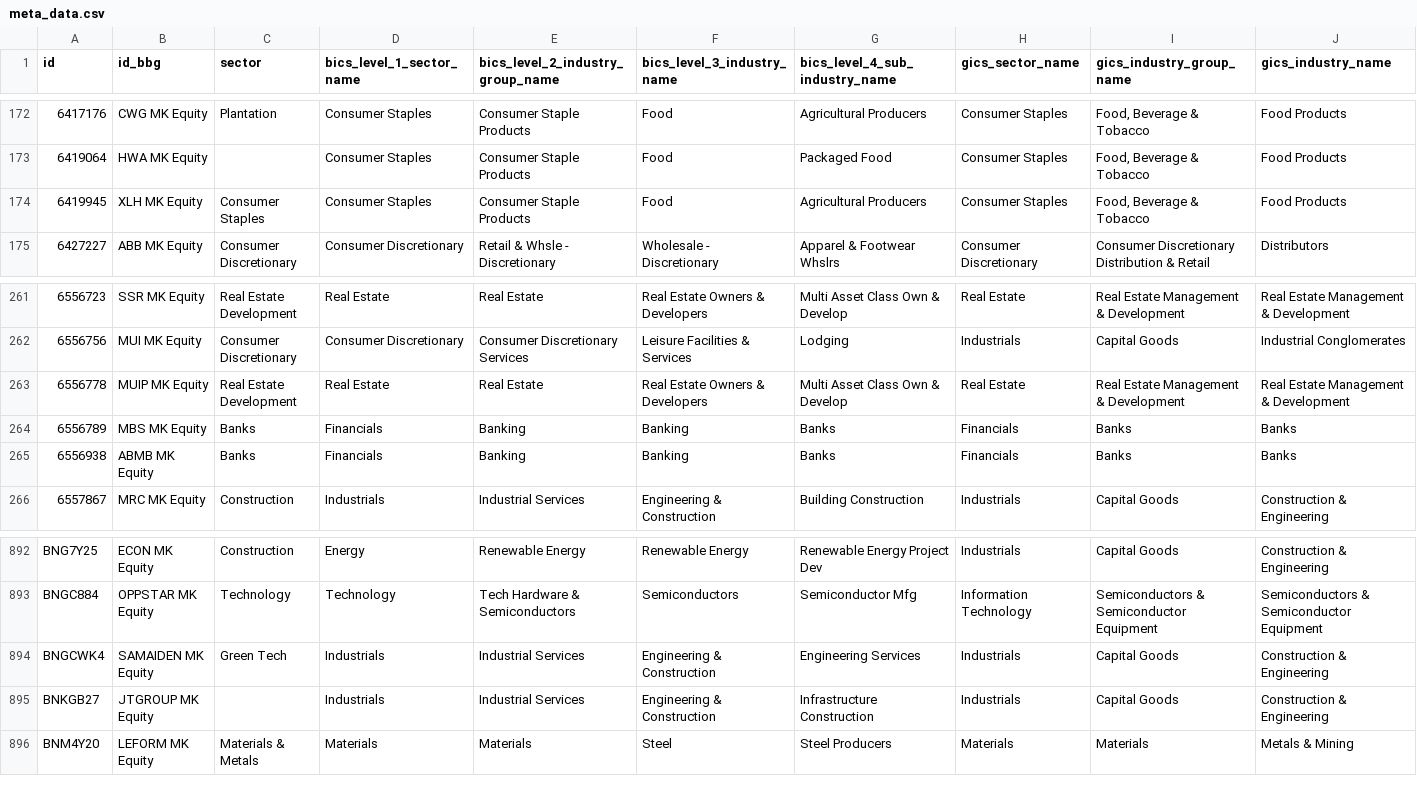
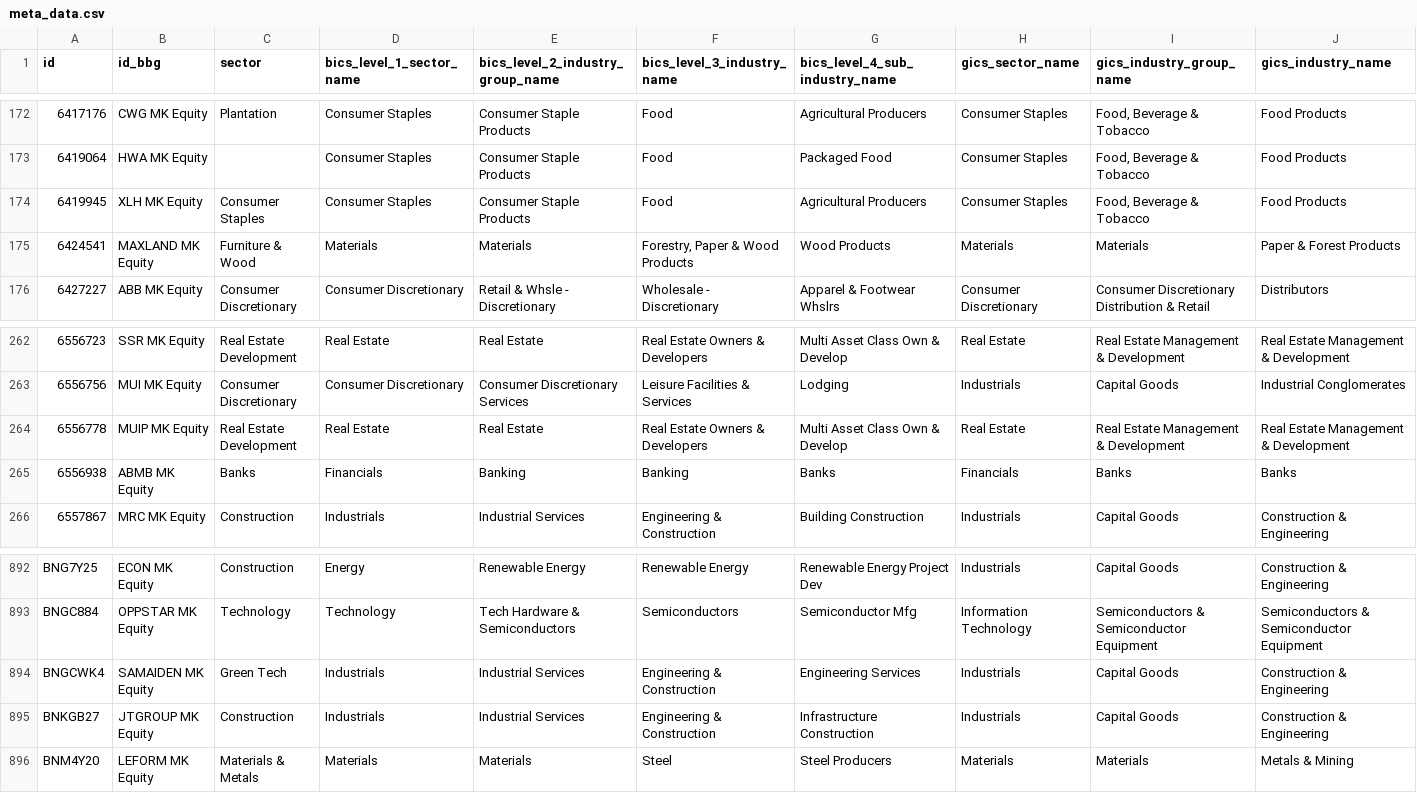
Before and after one commit to etq-quant/bursa, a CSV file: data/meta_data.csv, drawn as a sheet; only a part is shown, gaps mark what is left out; removed rows and columns are numbered as before the commit, all else as after; rows hold the shown columns only; the diff names each change by its address in the sheet, - before the commit and + after, or states it on an @@ line.

Commit message:
[bot] commit

```diff
--- a/data/meta_data.csv
+++ b/data/meta_data.csv
+row 175: 6424541 | MAXLAND MK Equity | Furniture & Wood | Materials | Materials | Forestry, Paper & Wood Products | Wood Products | Materials | Materials | Paper & Forest Products
-row 264: 6556789 | MBS MK Equity | Banks | Financials | Banking | Banking | Banks | Financials | Banks | Banks
-C895 (sector): (empty)
+C895 (sector): Construction
```
